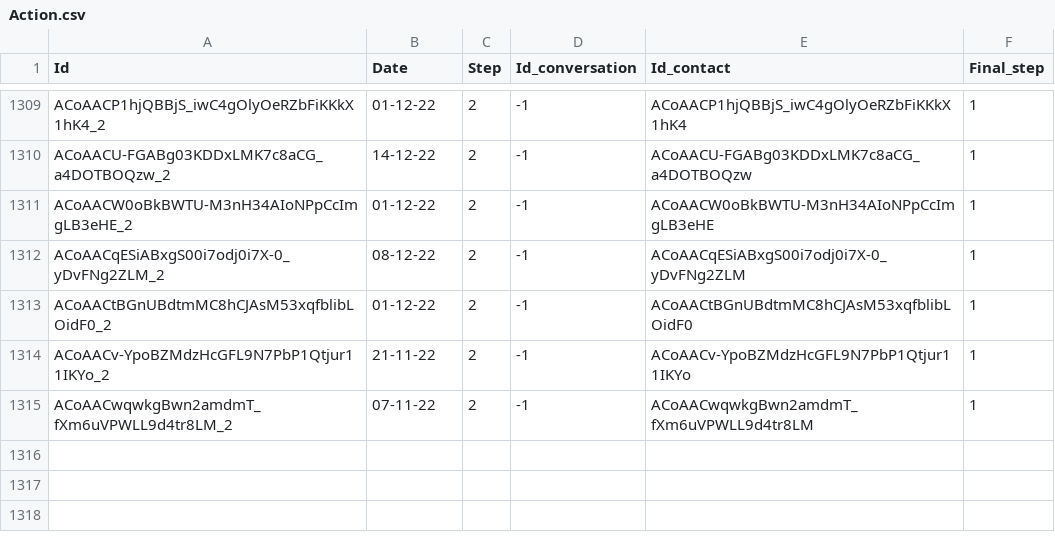
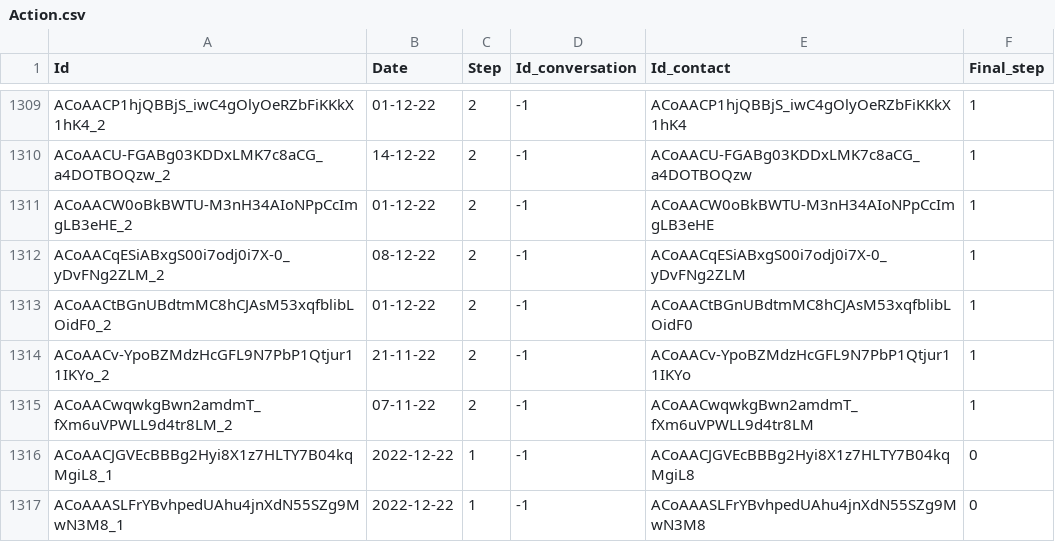
Before and after one commit to sidaliSadi/esmoz_project, a CSV file: action/Action.csv, drawn as a sheet; only a part is shown, gaps mark what is left out; the diff names each change by its address in the sheet, - before the commit and + after, or states it on an @@ line.

```diff
--- a/action/Action.csv
+++ b/action/Action.csv
+row 1316: ACoAACJGVEcBBBg2Hyi8X1z7HLTY7B04kqMgiL8_1 | 2022-12-22 | 1 | -1 | ACoAACJGVEcBBBg2Hyi8X1z7HLTY7B04kqMgiL8 | 0
+row 1317: ACoAAASLFrYBvhpedUAhu4jnXdN55SZg9MwN3M8_1 | 2022-12-22 | 1 | -1 | ACoAAASLFrYBvhpedUAhu4jnXdN55SZg9MwN3M8 | 0
```
Also changed, not shown: 4 other files.
